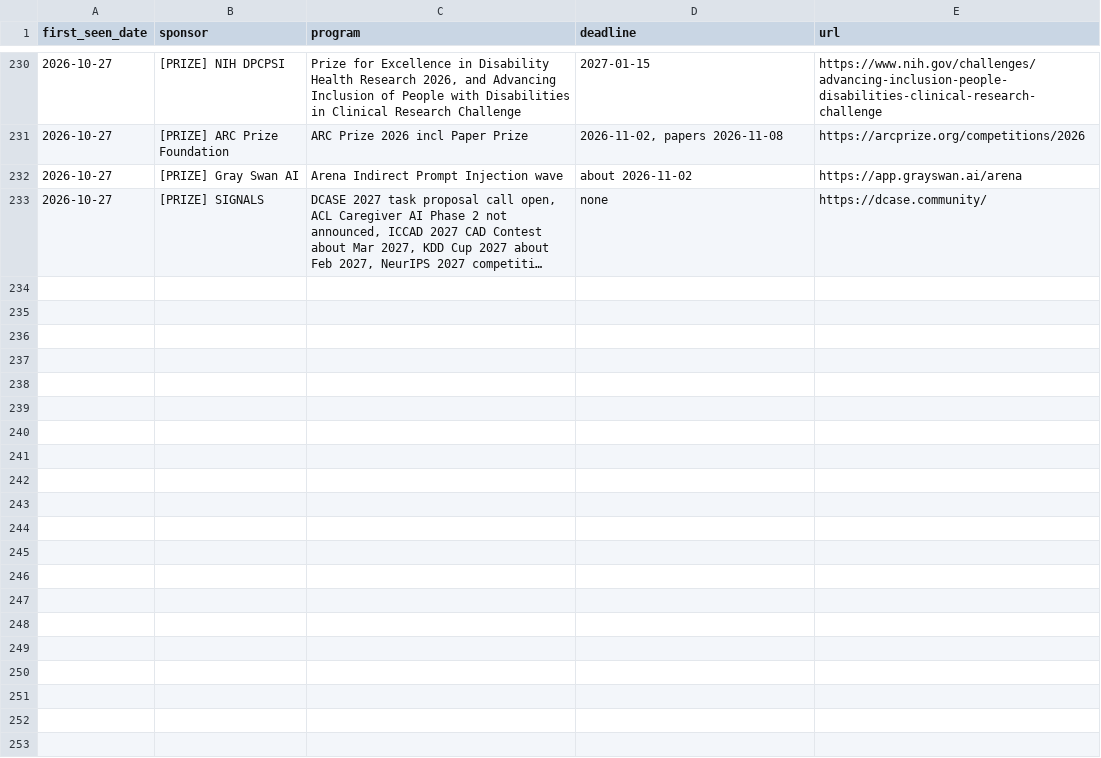
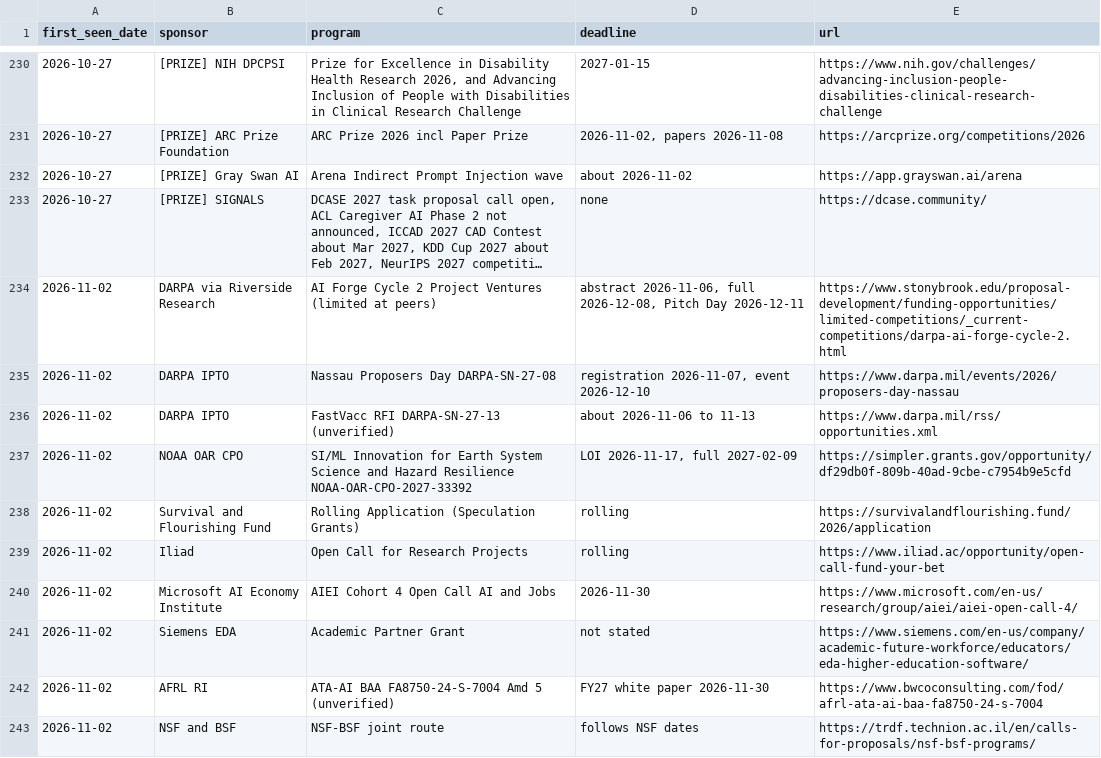
Before and after one commit to aquastar/zhiqian-ai, a CSV file: public/funding/registry.csv, drawn as a sheet; only a part is shown, gaps mark what is left out; long unchanged cells end in …; the diff covers the shown part only; the diff names each change by its address in the sheet, - before the commit and + after, or states it on an @@ line.

Commit message:
Funding brief 2026-11-02

```diff
--- a/public/funding/registry.csv
+++ b/public/funding/registry.csv
+row 234: 2026-11-02 | DARPA via Riverside Research | AI Forge Cycle 2 Project Ventures (limited at peers) | abstract 2026-11-06, full 2026-12-08, Pitch Day 2026-12-11 | https://www.stonybrook.edu/proposal-development/funding-opportunities/limited-competitions/_current-competitions/darpa-ai-forge-cycle-2.html
+row 235: 2026-11-02 | DARPA IPTO | Nassau Proposers Day DARPA-SN-27-08 | registration 2026-11-07, event 2026-12-10 | https://www.darpa.mil/events/2026/proposers-day-nassau
+row 236: 2026-11-02 | DARPA IPTO | FastVacc RFI DARPA-SN-27-13 (unverified) | about 2026-11-06 to 11-13 | https://www.darpa.mil/rss/opportunities.xml
+row 237: 2026-11-02 | NOAA OAR CPO | SI/ML Innovation for Earth System Science and Hazard Resilience NOAA-OAR-CPO-2027-33392 | LOI 2026-11-17, full 2027-02-09 | https://simpler.grants.gov/opportunity/df29db0f-809b-40ad-9cbe-c7954b9e5cfd
+row 238: 2026-11-02 | Survival and Flourishing Fund | Rolling Application (Speculation Grants) | rolling | https://survivalandflourishing.fund/2026/application
+row 239: 2026-11-02 | Iliad | Open Call for Research Projects | rolling | https://www.iliad.ac/opportunity/open-call-fund-your-bet
+row 240: 2026-11-02 | Microsoft AI Economy Institute | AIEI Cohort 4 Open Call AI and Jobs | 2026-11-30 | https://www.microsoft.com/en-us/research/group/aiei/aiei-open-call-4/
+row 241: 2026-11-02 | Siemens EDA | Academic Partner Grant | not stated | https://www.siemens.com/en-us/company/academic-future-workforce/educators/eda-higher-education-software/
+row 242: 2026-11-02 | AFRL RI | ATA-AI BAA FA8750-24-S-7004 Amd 5 (unverified) | FY27 white paper 2026-11-30 | https://www.bwcoconsulting.com/fod/afrl-ata-ai-baa-fa8750-24-s-7004
+row 243: 2026-11-02 | NSF and BSF | NSF-BSF joint route | follows NSF dates | https://trdf.technion.ac.il/en/calls-for-proposals/nsf-bsf-programs/
```
Also changed, not shown: 21 added rows elsewhere in this file, public/funding/watchlist.csv, 16 other files.
